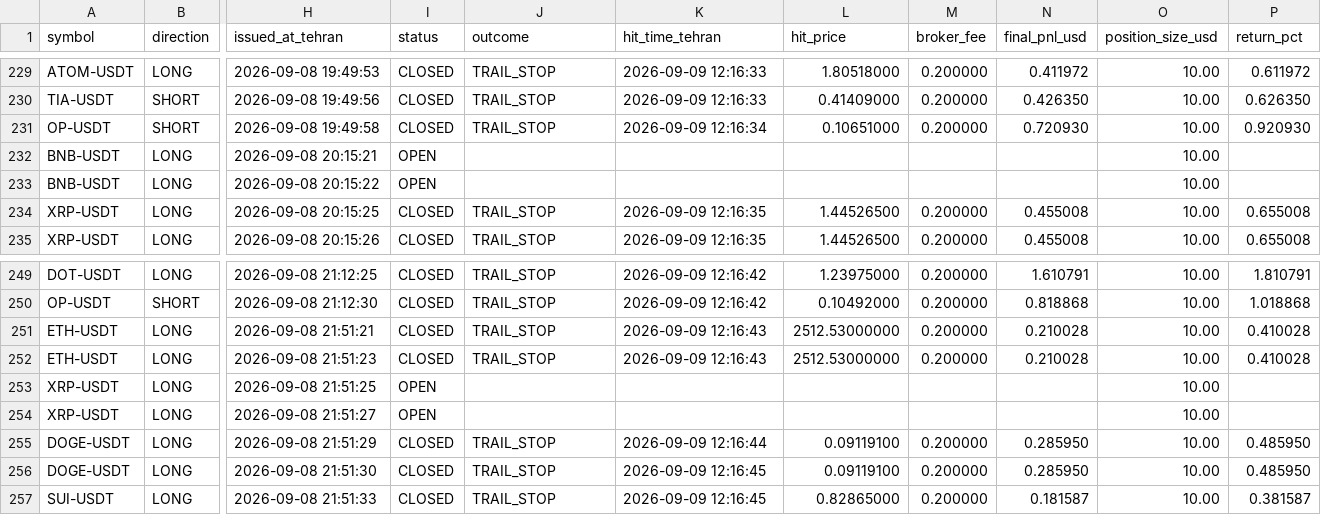
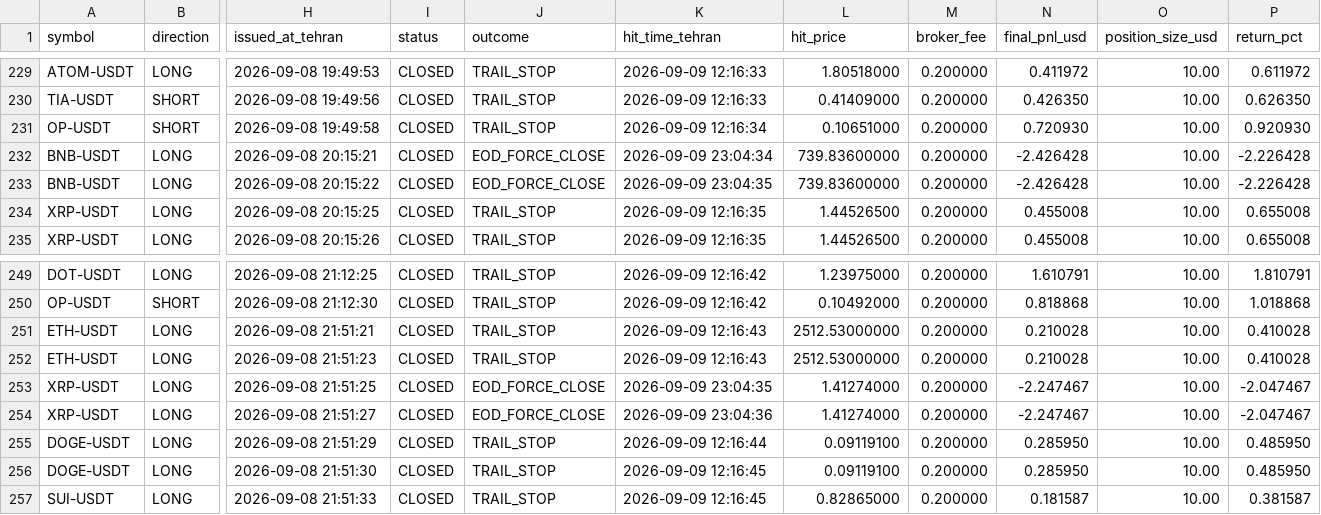
Before and after one commit to khosroabadi-Soft/Titan-Signal, a CSV file: data/signals/2026-09-08.csv, drawn as a sheet; only a part is shown, gaps mark what is left out; the diff covers the shown part only; the diff names each change by its address in the sheet, - before the commit and + after, or states it on an @@ line.

```diff
--- a/data/signals/2026-09-08.csv
+++ b/data/signals/2026-09-08.csv
-I232:I233 (status): OPEN
+I232:I233 (status): CLOSED
-J232:J233 (outcome): (empty)
+J232:J233 (outcome): EOD_FORCE_CLOSE
-K232 (hit_time_tehran): (empty)
+K232 (hit_time_tehran): 2026-09-09 23:04:34
-L232:L233 (hit_price): (empty)
+L232:L233 (hit_price): 739.83600000
-M232:M233 (broker_fee): (empty)
+M232:M233 (broker_fee): 0.200000
-N232:N233 (final_pnl_usd): (empty)
+N232:N233 (final_pnl_usd): -2.426428
-P232:P233 (return_pct): (empty)
+P232:P233 (return_pct): -2.226428
-K233 (hit_time_tehran): (empty)
+K233 (hit_time_tehran): 2026-09-09 23:04:35
-I253:I254 (status): OPEN
+I253:I254 (status): CLOSED
-J253:J254 (outcome): (empty)
+J253:J254 (outcome): EOD_FORCE_CLOSE
-K253 (hit_time_tehran): (empty)
+K253 (hit_time_tehran): 2026-09-09 23:04:35
-L253:L254 (hit_price): (empty)
+L253:L254 (hit_price): 1.41274000
-M253:M254 (broker_fee): (empty)
+M253:M254 (broker_fee): 0.200000
-N253:N254 (final_pnl_usd): (empty)
+N253:N254 (final_pnl_usd): -2.247467
-P253:P254 (return_pct): (empty)
+P253:P254 (return_pct): -2.047467
-K254 (hit_time_tehran): (empty)
+K254 (hit_time_tehran): 2026-09-09 23:04:36
```
Also changed, not shown: 70 edited cells elsewhere in this file, data/signals/2026-09-09.csv.
